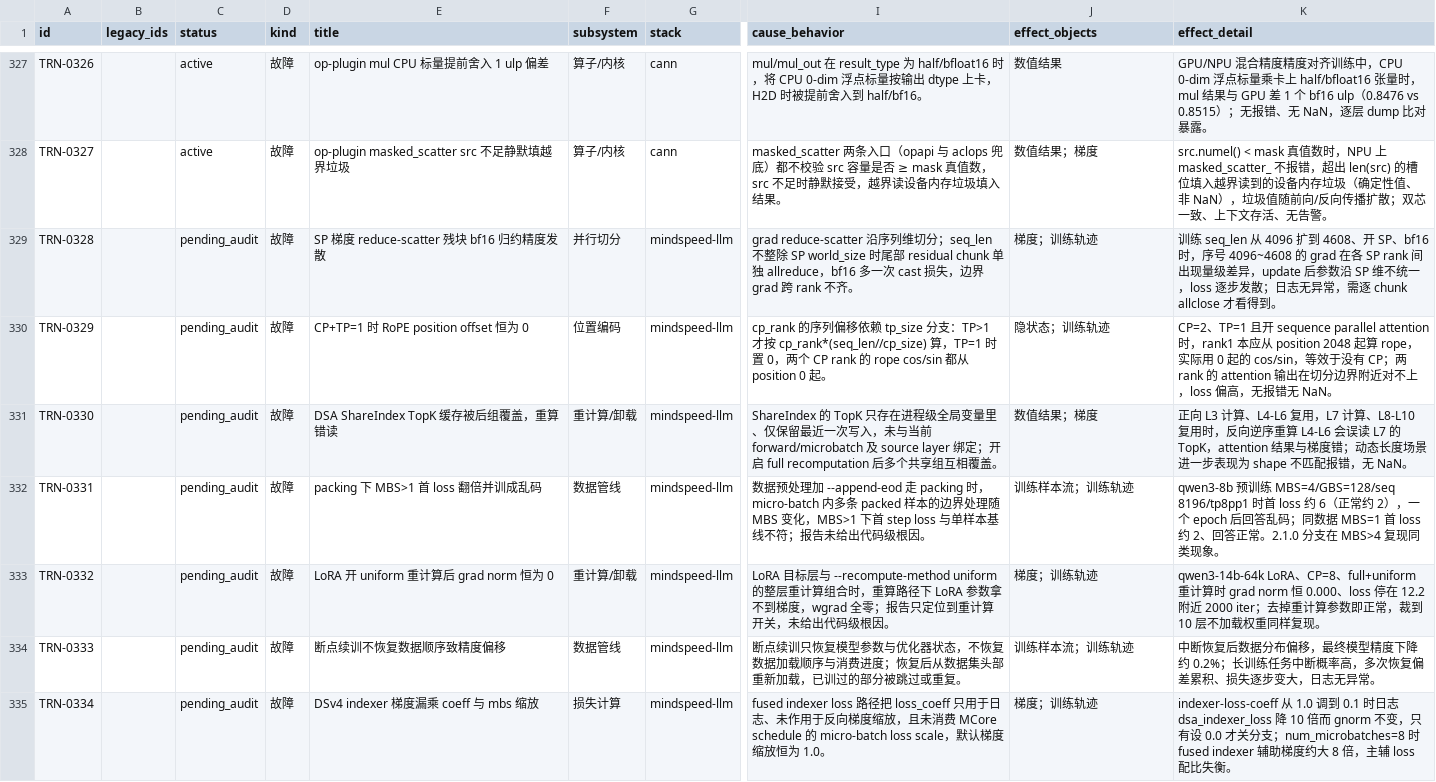
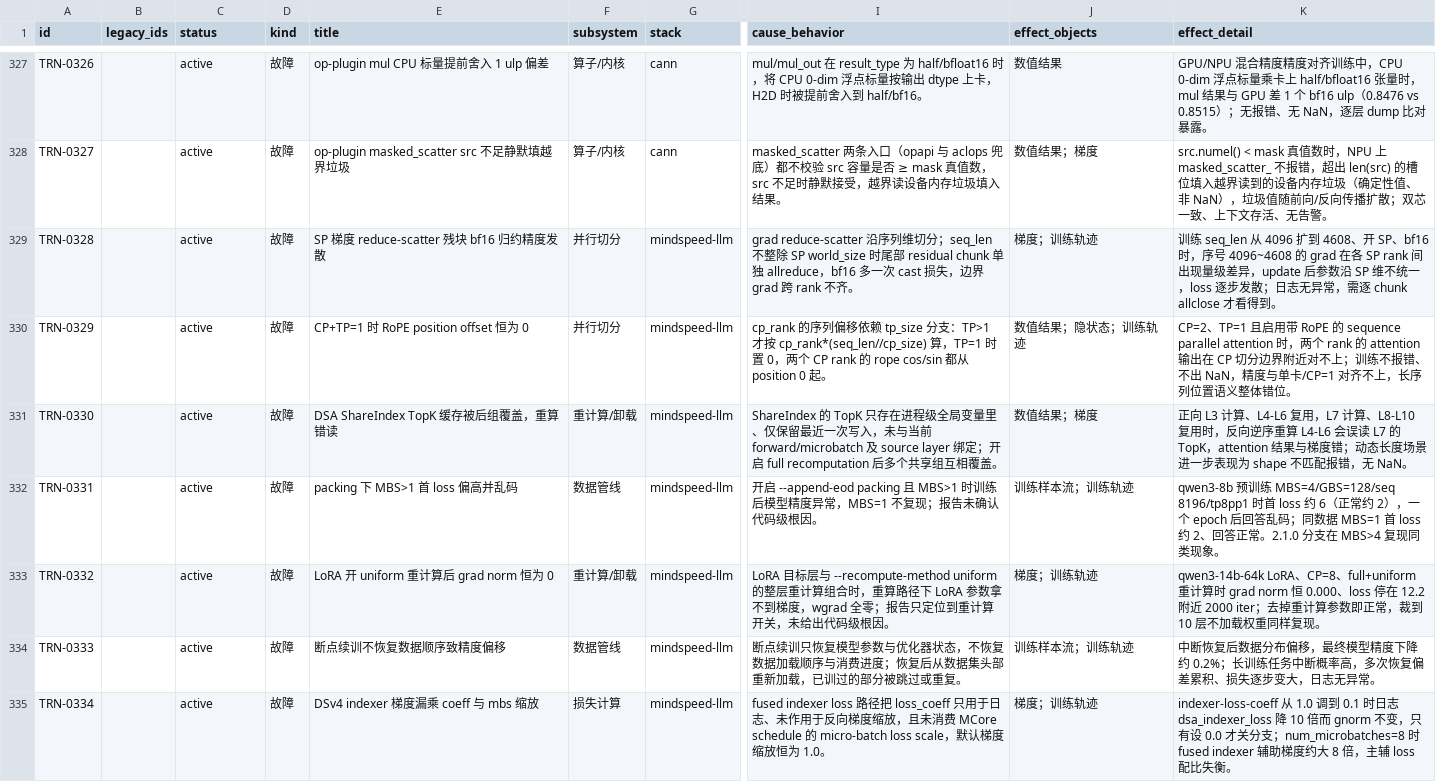
Before and after one commit to RinshannKaihou/training_error_review, a CSV file: views/fault_catalog.csv, drawn as a sheet; only a part is shown, gaps mark what is left out; the diff covers the shown part only; the diff names each change by its address in the sheet, - before the commit and + after, or states it on an @@ line.

Commit message:
daily audit 2026-10-20: training

```diff
--- a/views/fault_catalog.csv
+++ b/views/fault_catalog.csv
-C329:C335 (status): pending_audit
+C329:C335 (status): active
-F330 (subsystem): 位置编码
+F330 (subsystem): 并行切分
-J330 (effect_objects): 隐状态；训练轨迹
+J330 (effect_objects): 数值结果；隐状态；训练轨迹
-K330 (effect_detail): CP=2、TP=1 且开 sequence parallel attention 时，rank1 本应从 position 2048 起算 rope，实际用 0 起的 cos/sin，等效于没有 CP；两 rank 的 attention 输出在切分边界附近对不上，loss 偏高，无报错无 NaN。
+K330 (effect_detail): CP=2、TP=1 且启用带 RoPE 的 sequence parallel attention 时，两个 rank 的 attention 输出在 CP 切分边界附近对不上；训练不报错、不出 NaN，精度与单卡/CP=1 对齐不上，长序列位置语义整体错位。
-E332 (title): packing 下 MBS>1 首 loss 翻倍并训成乱码
+E332 (title): packing 下 MBS>1 首 loss 偏高并乱码
-I332 (cause_behavior): 数据预处理加 --append-eod 走 packing 时，micro-batch 内多条 packed 样本的边界处理随 MBS 变化，MBS>1 下首 step loss 与单样本基线不符；报告未给出代码级根…
+I332 (cause_behavior): 开启 --append-eod packing 且 MBS>1 时训练后模型精度异常，MBS=1 不复现；报告未确认代码级根…
```
Also changed, not shown: 12 edited cells elsewhere in this file, 16 other files.
